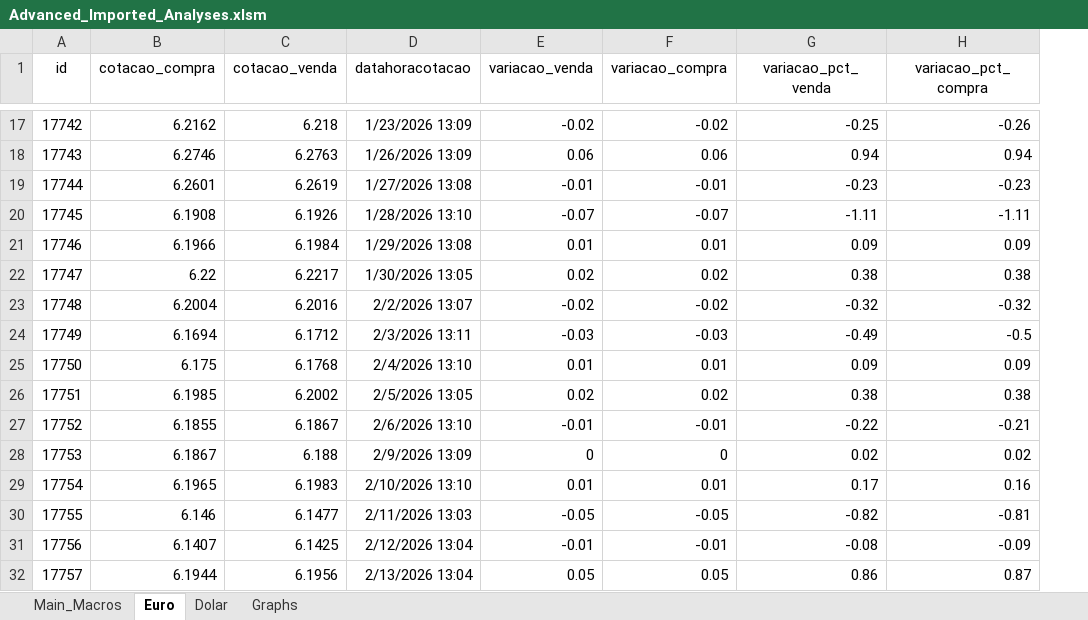
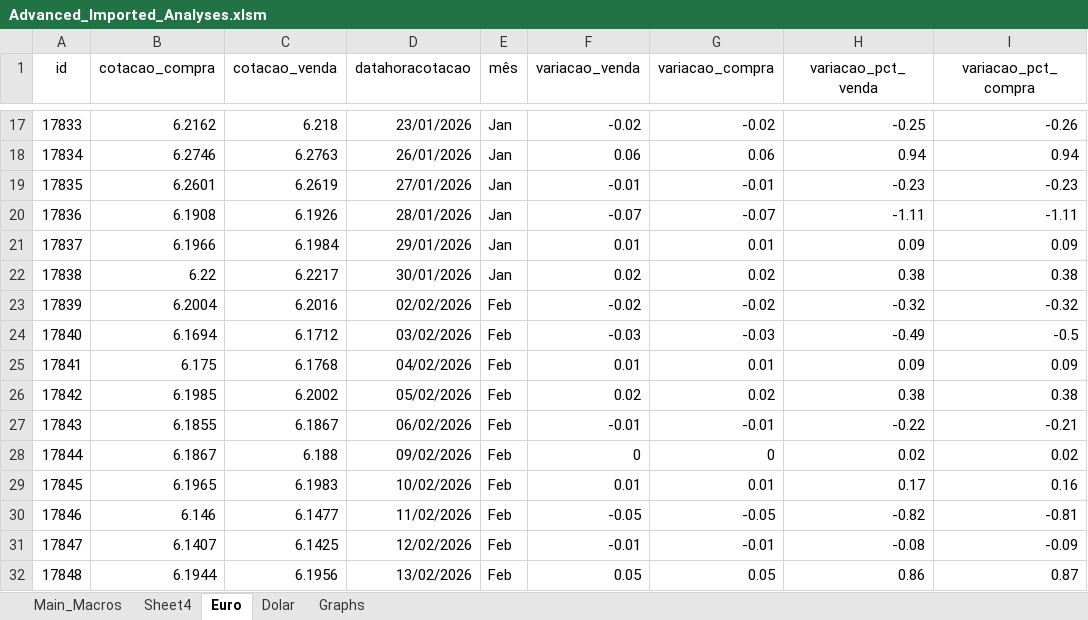
Before and after one commit to Ricardo-argus/observatorio_cambio, an Excel workbook: excel_analyses/Advanced_Imported_Analyses.xlsm, sheet Euro, drawn as a sheet; only a part is shown, gaps mark what is left out; values as stored, in another font and other column widths than the file's, no borders; the diff covers the shown part only; the diff names each change by its address in the sheet, - before the commit and + after, or states it on an @@ line.

```diff
--- a/excel_analyses/Advanced_Imported_Analyses.xlsm (sheet Euro)
+++ b/excel_analyses/Advanced_Imported_Analyses.xlsm (sheet Euro)
+sheet tab: Sheet4
+column E (mês), rows 17-32: Jan | Jan | Jan | Jan | Jan | Jan | Feb | Feb | Feb | Feb | Feb | Feb | Feb | Feb | Feb | Feb
-A17 (id): 17742
+A17 (id): 17833
-D17 (datahoracotacao): 1/23/2026 13:09
+D17 (datahoracotacao): 23/01/2026
-A18 (id): 17743
+A18 (id): 17834
-D18 (datahoracotacao): 1/26/2026 13:09
+D18 (datahoracotacao): 26/01/2026
-A19 (id): 17744
+A19 (id): 17835
-D19 (datahoracotacao): 1/27/2026 13:08
+D19 (datahoracotacao): 27/01/2026
-A20 (id): 17745
+A20 (id): 17836
-D20 (datahoracotacao): 1/28/2026 13:10
+D20 (datahoracotacao): 28/01/2026
-A21 (id): 17746
+A21 (id): 17837
-D21 (datahoracotacao): 1/29/2026 13:08
+D21 (datahoracotacao): 29/01/2026
-A22 (id): 17747
+A22 (id): 17838
-D22 (datahoracotacao): 1/30/2026 13:05
+D22 (datahoracotacao): 30/01/2026
-A23 (id): 17748
+A23 (id): 17839
-D23 (datahoracotacao): 2/2/2026 13:07
+D23 (datahoracotacao): 02/02/2026
-A24 (id): 17749
+A24 (id): 17840
-D24 (datahoracotacao): 2/3/2026 13:11
+D24 (datahoracotacao): 03/02/2026
-A25 (id): 17750
+A25 (id): 17841
-D25 (datahoracotacao): 2/4/2026 13:10
+D25 (datahoracotacao): 04/02/2026
-A26 (id): 17751
+A26 (id): 17842
-D26 (datahoracotacao): 2/5/2026 13:05
+D26 (datahoracotacao): 05/02/2026
-A27 (id): 17752
+A27 (id): 17843
-D27 (datahoracotacao): 2/6/2026 13:10
+D27 (datahoracotacao): 06/02/2026
-A28 (id): 17753
+A28 (id): 17844
-D28 (datahoracotacao): 2/9/2026 13:09
+D28 (datahoracotacao): 09/02/2026
-A29 (id): 17754
+A29 (id): 17845
-D29 (datahoracotacao): 2/10/2026 13:10
+D29 (datahoracotacao): 10/02/2026
-A30 (id): 17755
+A30 (id): 17846
-D30 (datahoracotacao): 2/11/2026 13:03
+D30 (datahoracotacao): 11/02/2026
-A31 (id): 17756
+A31 (id): 17847
-D31 (datahoracotacao): 2/12/2026 13:04
+D31 (datahoracotacao): 12/02/2026
-A32 (id): 17757
+A32 (id): 17848
-D32 (datahoracotacao): 2/13/2026 13:04
+D32 (datahoracotacao): 13/02/2026
```
Also changed, not shown: 150 edited cells elsewhere in this sheet, sheet Dolar, sheet Graphs, charts or pictures.
